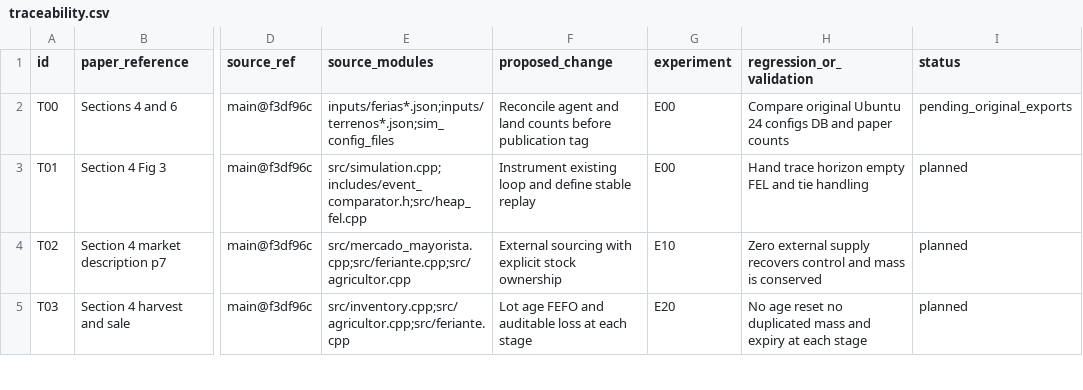
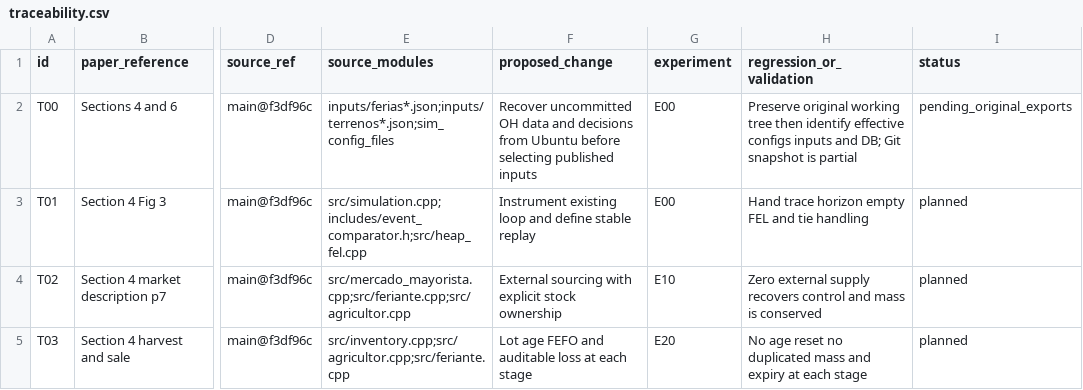
Before and after one commit to ManachoM/sim2-agricultores, a CSV file: research/traceability.csv, drawn as a sheet; only a part is shown, gaps mark what is left out; the diff names each change by its address in the sheet, - before the commit and + after, or states it on an @@ line.

Commit message:
Clarify original OH data and decisions remain uncommitted on Ubuntu

```diff
--- a/research/traceability.csv
+++ b/research/traceability.csv
-F2 (proposed_change): Reconcile agent and land counts before publication tag
+F2 (proposed_change): Recover uncommitted OH data and decisions from Ubuntu before selecting published inputs
-H2 (regression_or_validation): Compare original Ubuntu 24 configs DB and paper counts
+H2 (regression_or_validation): Preserve original working tree then identify effective configs inputs and DB; Git snapshot is partial
```
Also changed, not shown: 8 other files.
